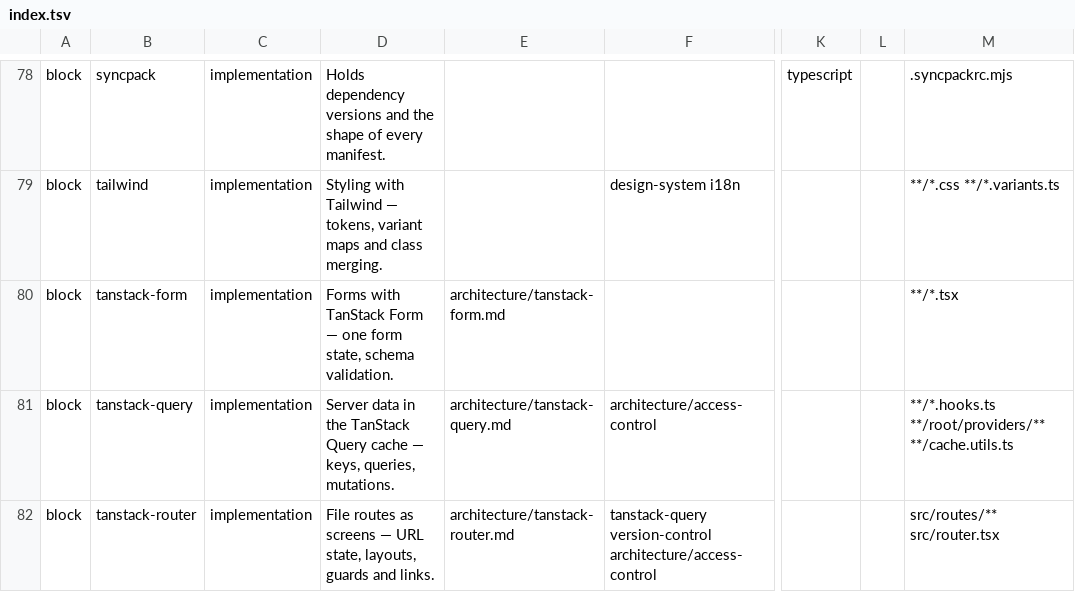
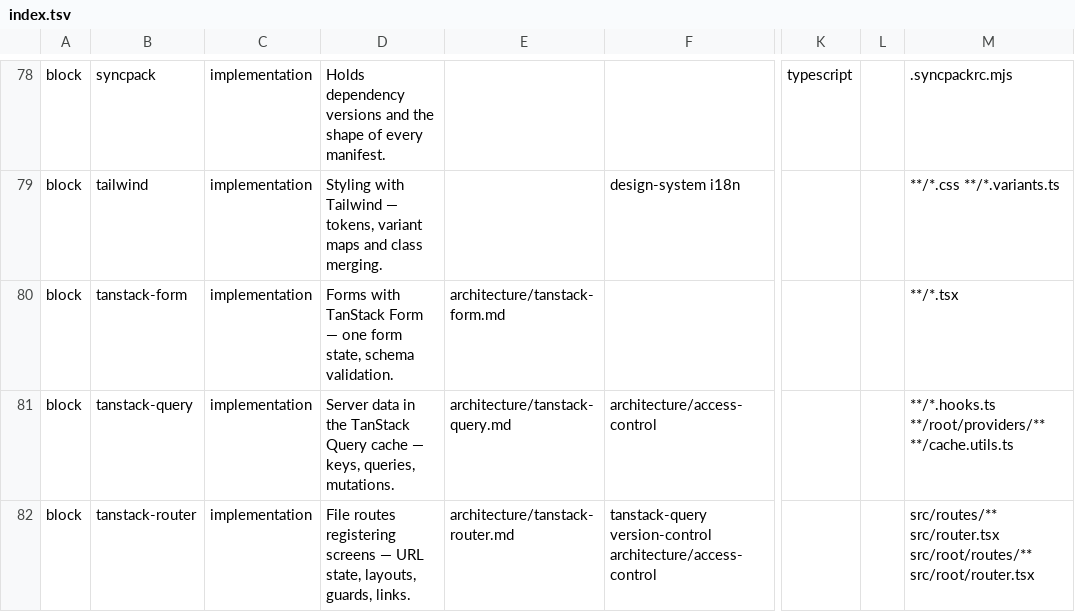
Before and after one commit to droneey/constitution, a TSV file: digests/index.tsv, drawn as a sheet; only a part is shown, gaps mark what is left out; the diff covers the shown part only; the diff names each change by its address in the sheet, - before the commit and + after, or states it on an @@ line.

Commit message:
feat: Give a package one root and no delivery layer

```diff
--- a/digests/index.tsv
+++ b/digests/index.tsv
-D82: File routes as screens — URL state, layouts, guards and links.
+D82: File routes registering screens — URL state, layouts, guards, links.
-M82: src/routes/** src/router.tsx
+M82: src/routes/** src/router.tsx src/root/routes/** src/root/router.tsx
```
Also changed, not shown: 12 added rows, 6 removed rows and 26 edited cells elsewhere in this file, 41 other files.
